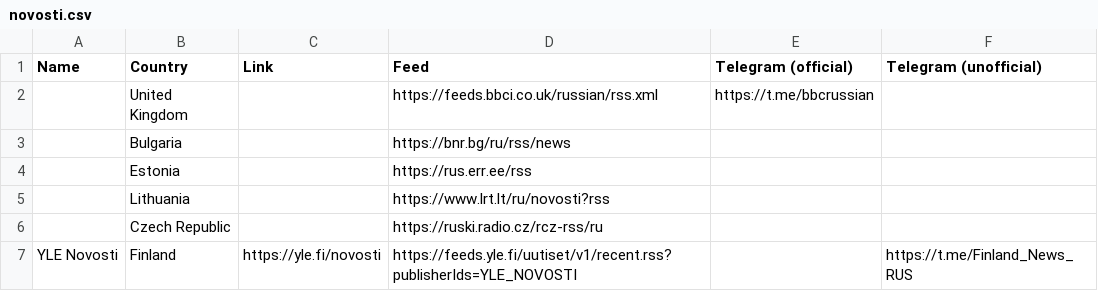
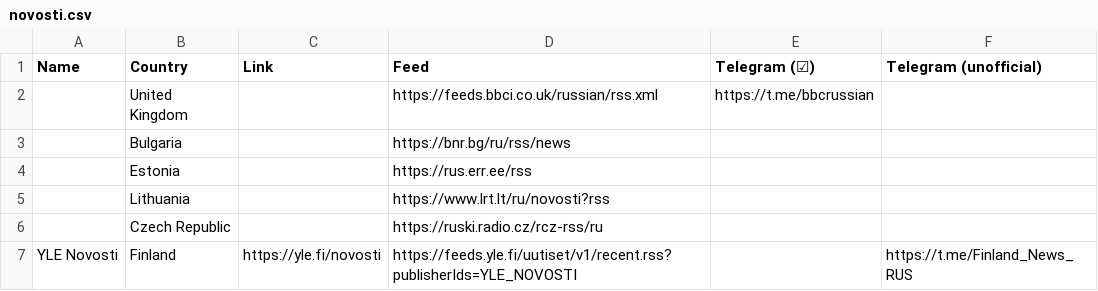
Before and after one commit to Mikaela/language-resources, a CSV file: russian/novosti.csv, drawn as a sheet; the diff names each change by its address in the sheet, - before the commit and + after, or states it on an @@ line.

Commit message:
russian/novosti.csv: change verified to ☑️

```diff
--- a/russian/novosti.csv
+++ b/russian/novosti.csv
-E1: Telegram (official)
+E1: Telegram (☑)
```
